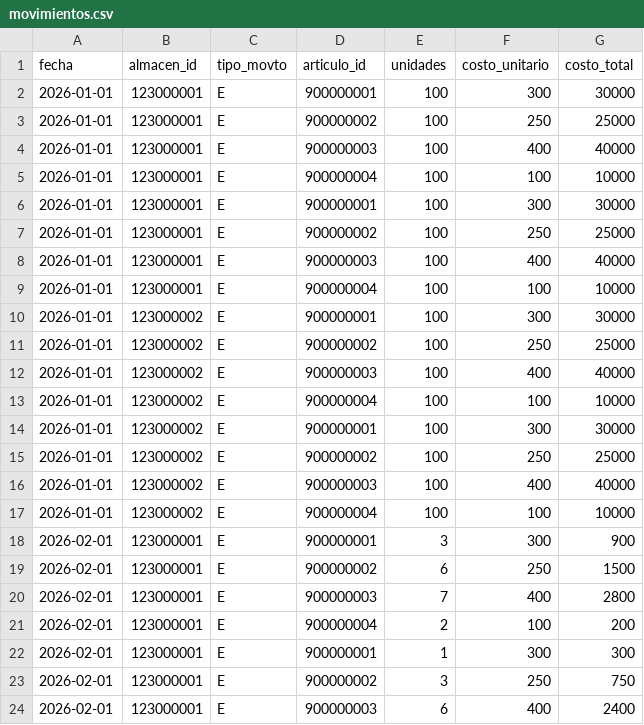
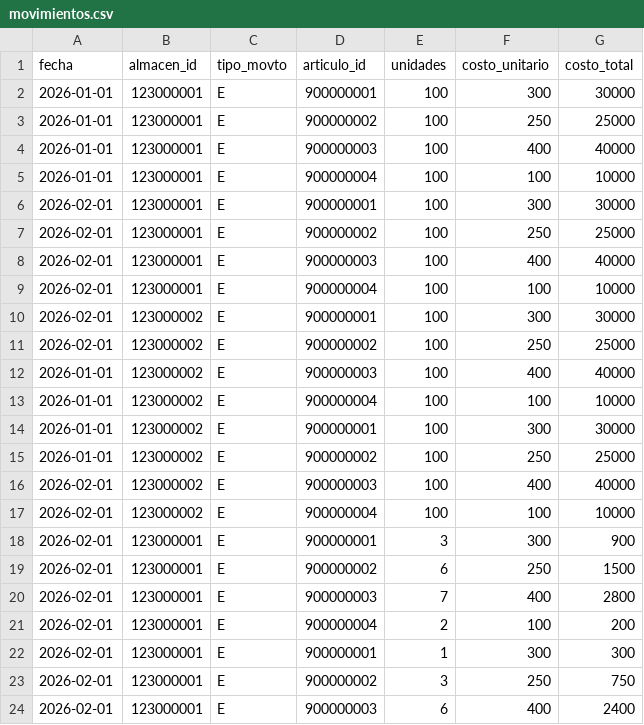
Before and after one commit to JorgeLpz07/ds_technical_test, a CSV file: data/movimientos.csv, drawn as a sheet; only a part is shown.

```diff
--- a/data/movimientos.csv
+++ b/data/movimientos.csv
@@ -5,8 +5,8 @@ fecha,almacen_id,tipo_movto,articulo_id,unidades,costo_unitario,costo_total
 2026-01-01,123000001,E,900000004,100,100,10000
-2026-01-01,123000001,E,900000001,100,300,30000
-2026-01-01,123000001,E,900000002,100,250,25000
-2026-01-01,123000001,E,900000003,100,400,40000
-2026-01-01,123000001,E,900000004,100,100,10000
-2026-01-01,123000002,E,900000001,100,300,30000
-2026-01-01,123000002,E,900000002,100,250,25000
+2026-02-01,123000001,E,900000001,100,300,30000
+2026-02-01,123000001,E,900000002,100,250,25000
+2026-02-01,123000001,E,900000003,100,400,40000
+2026-02-01,123000001,E,900000004,100,100,10000
+2026-02-01,123000002,E,900000001,100,300,30000
+2026-02-01,123000002,E,900000002,100,250,25000
 2026-01-01,123000002,E,900000003,100,400,40000
@@ -15,4 +15,4 @@ fecha,almacen_id,tipo_movto,articulo_id,unidades,costo_unitario,costo_total
 2026-01-01,123000002,E,900000002,100,250,25000
-2026-01-01,123000002,E,900000003,100,400,40000
-2026-01-01,123000002,E,900000004,100,100,10000
+2026-02-01,123000002,E,900000003,100,400,40000
+2026-02-01,123000002,E,900000004,100,100,10000
 2026-02-01,123000001,E,900000001,3,300,900
```
Also changed, not shown: 13 other files.
